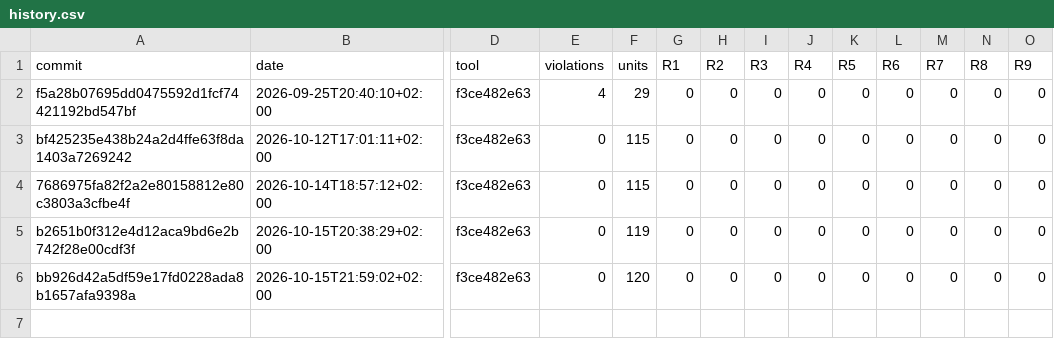
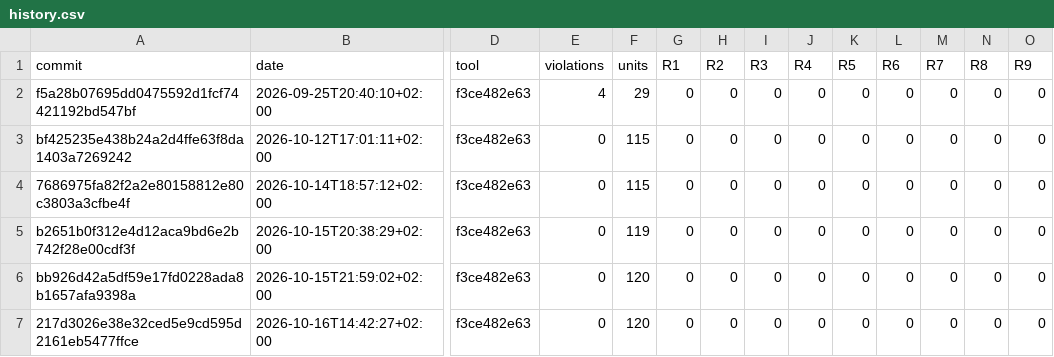
Before and after one commit to RalphSteinhagen/gr4-present, a CSV file: naming/history.csv, drawn as a sheet; only a part is shown, gaps mark what is left out; rows hold the shown columns only; the diff names each change by its address in the sheet, - before the commit and + after, or states it on an @@ line.

```diff
--- a/naming/history.csv
+++ b/naming/history.csv
+row 7: 217d3026e38e32ced5e9cd595d2161eb5477ffce | 2026-10-16T14:42:27+02:00 | f3ce482e63 | 0 | 120 | 0 | 0 | 0 | 0 | 0 | 0 | 0 | 0 | 0
```
